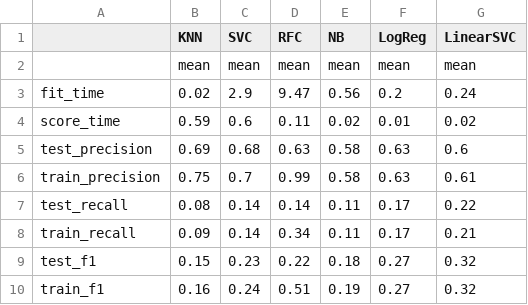
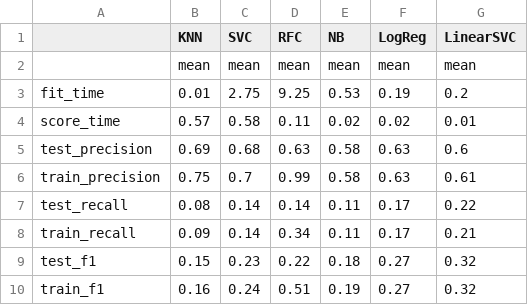
Before and after one commit to morrismanfung/yukoproject2022, a CSV file: 02-model/02-saved-scores/07-cross-validation-results.csv, drawn as a sheet.

Commit message:
Updated results with earnings as scoring function.

```diff
--- a/02-model/02-saved-scores/07-cross-validation-results.csv
+++ b/02-model/02-saved-scores/07-cross-validation-results.csv
@@ -2,4 +2,4 @@
 ,mean,mean,mean,mean,mean,mean
-fit_time,0.02,2.9,9.47,0.56,0.2,0.24
-score_time,0.59,0.6,0.11,0.02,0.01,0.02
+fit_time,0.01,2.75,9.25,0.53,0.19,0.2
+score_time,0.57,0.58,0.11,0.02,0.02,0.01
 test_precision,0.69,0.68,0.63,0.58,0.63,0.6
```
Also changed, not shown: 19 other files.
